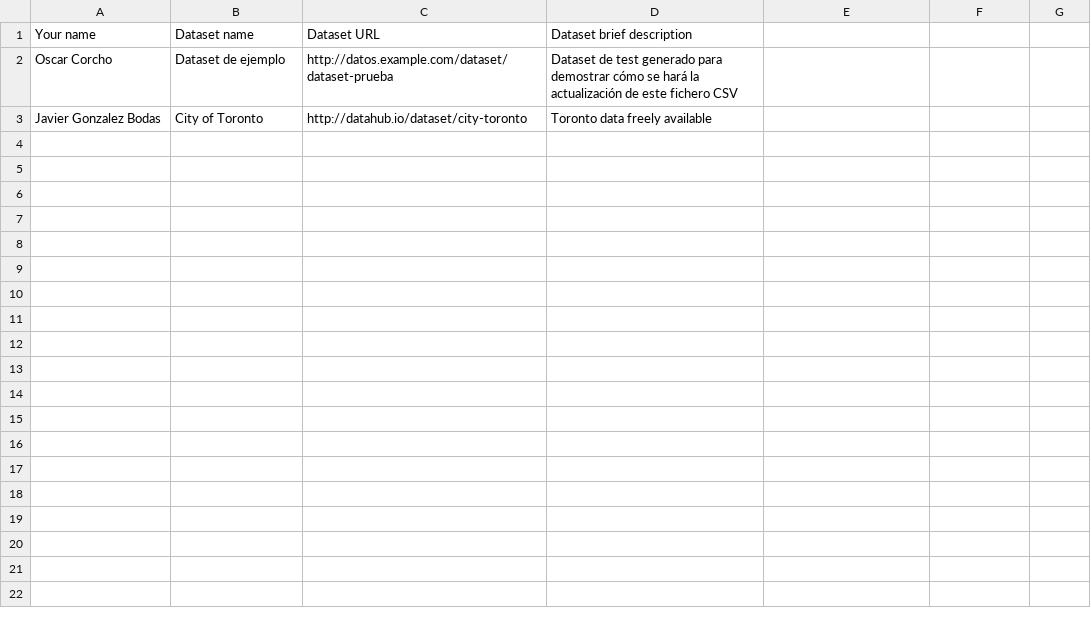
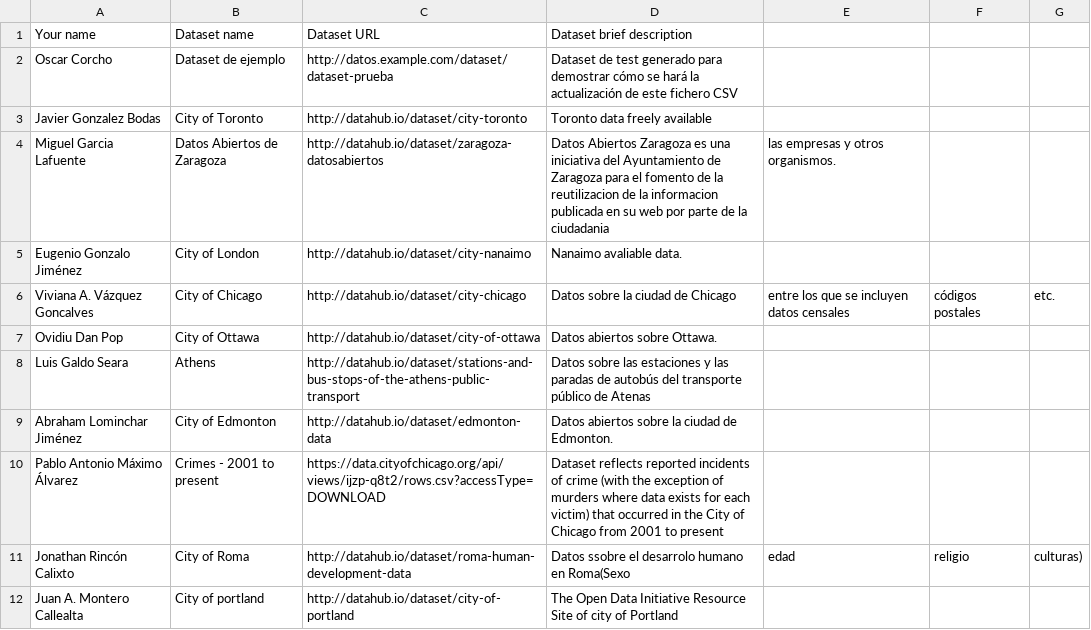
Before and after one commit to FacultadInformatica-LinkedData/Curso2015-2016, a CSV file: Assignment1/DatasetDescriptions.csv, drawn as a sheet; the diff names each change by its address in the sheet, - before the commit and + after, or states it on an @@ line.

Commit message:
Merge pull request

```diff
--- a/Assignment1/DatasetDescriptions.csv
+++ b/Assignment1/DatasetDescriptions.csv
+row 4: Miguel Garcia Lafuente | Datos Abiertos de Zaragoza | http://datahub.io/dataset/zaragoza-datosabiertos | Datos Abiertos Zaragoza es una iniciativa del Ayuntamiento de Zaragoza para el fomento de la reutilizacion de la informacion publicada en su web por parte de la ciudadania | las empresas y otros organismos.
+row 5: Eugenio Gonzalo Jiménez | City of London | http://datahub.io/dataset/city-nanaimo | Nanaimo avaliable data.
+row 6: Viviana A. Vázquez Goncalves | City of Chicago | http://datahub.io/dataset/city-chicago | Datos sobre la ciudad de Chicago | entre los que se incluyen datos censales | códigos postales | etc.
+row 7: Ovidiu Dan Pop | City of Ottawa | http://datahub.io/dataset/city-of-ottawa | Datos abiertos sobre Ottawa.
+row 8: Luis Galdo Seara | Athens | http://datahub.io/dataset/stations-and-bus-stops-of-the-athens-public-transport | Datos sobre las estaciones y las paradas de autobús del transporte público de Atenas
+row 9: Abraham Lominchar Jiménez | City of Edmonton | http://datahub.io/dataset/edmonton-data | Datos abiertos sobre la ciudad de Edmonton.
+row 10: Pablo Antonio Máximo Álvarez | Crimes - 2001 to present | https://data.cityofchicago.org/api/views/ijzp-q8t2/rows.csv?accessType=DOWNLOAD | Dataset reflects reported incidents of crime (with the exception of murders where data exists for each victim) that occurred in the City of Chicago from 2001 to present
+row 11: Jonathan Rincón Calixto | City of Roma | http://datahub.io/dataset/roma-human-development-data | Datos ssobre el desarrolo humano en Roma(Sexo | edad | religio | culturas)
+row 12: Juan A. Montero Callealta | City of portland | http://datahub.io/dataset/city-of-portland | The Open Data Initiative Resource Site of city of Portland
```
